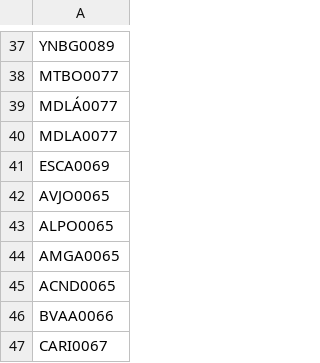
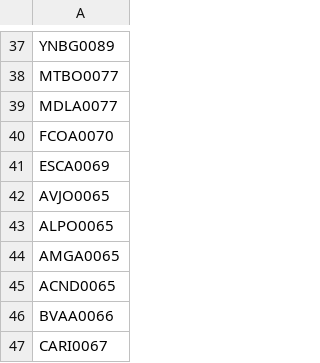
Before and after one commit to AdminC3A/QRElemento-Acceso, a CSV file: data/base_de_datos.csv, drawn as a sheet; only a part is shown, gaps mark what is left out.

Commit message:
Update base_de_datos.csv

```diff
--- a/data/base_de_datos.csv
+++ b/data/base_de_datos.csv
@@ -38,4 +38,4 @@ YNBG0089
 MTBO0077
-MDLÁ0077
 MDLA0077
+FCOA0070
 ESCA0069
```
